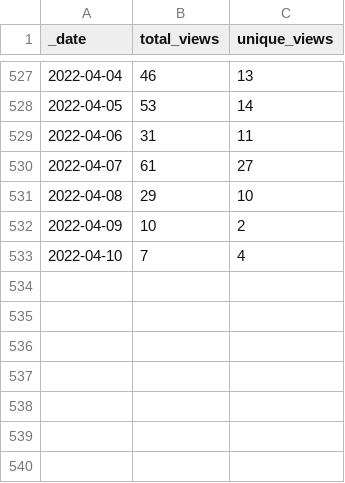
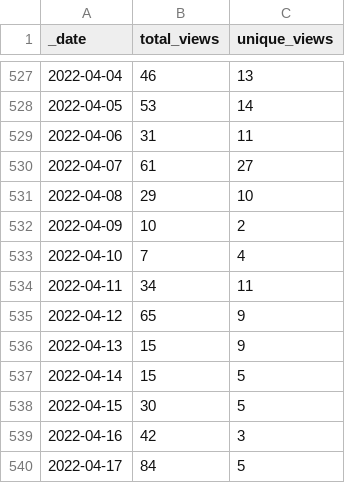
Before and after one commit to icesat2py/icepyx, a CSV file: doc/source/tracking/traffic/views.csv, drawn as a sheet; only a part is shown, gaps mark what is left out; the diff names each change by its address in the sheet, - before the commit and + after, or states it on an @@ line.

Commit message:
GitHub traffic auto-update

```diff
--- a/doc/source/tracking/traffic/views.csv
+++ b/doc/source/tracking/traffic/views.csv
+row 534: 2022-04-11 | 34 | 11
+row 535: 2022-04-12 | 65 | 9
+row 536: 2022-04-13 | 15 | 9
+row 537: 2022-04-14 | 15 | 5
+row 538: 2022-04-15 | 30 | 5
+row 539: 2022-04-16 | 42 | 3
+row 540: 2022-04-17 | 84 | 5
```
Also changed, not shown: doc/source/tracking/traffic/clones.csv, 1 other file.
